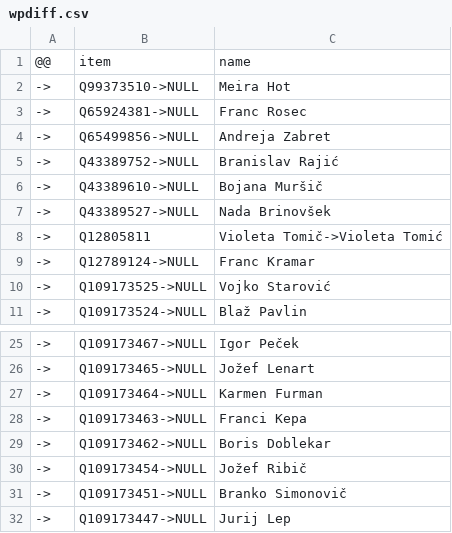
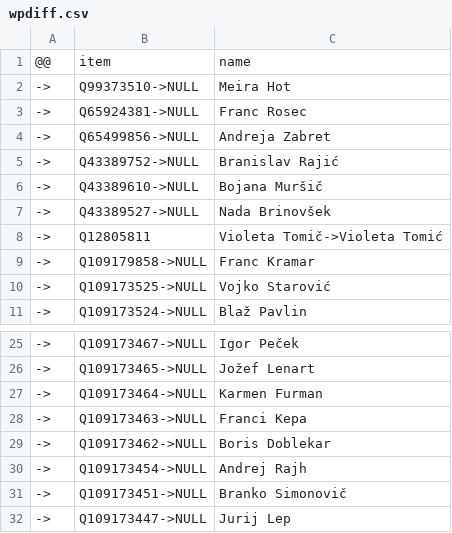
Before and after one commit to every-politician-scrapers/slovenia-national-assembly, a CSV file: data/wpdiff.csv, drawn as a sheet; only a part is shown, gaps mark what is left out; the diff covers the shown part only.

```diff
--- a/data/wpdiff.csv
+++ b/data/wpdiff.csv
@@ -8,3 +8,3 @@
 ->,Q12805811,Violeta Tomič->Violeta Tomić
-->,Q12789124->NULL,Franc Kramar
+->,Q109179858->NULL,Franc Kramar
 ->,Q109173525->NULL,Vojko Starović
@@ -29,3 +29,3 @@
 ->,Q109173462->NULL,Boris Doblekar
-->,Q109173454->NULL,Jožef Ribič
+->,Q109173454->NULL,Andrej Rajh
 ->,Q109173451->NULL,Branko Simonovič
```
Also changed, not shown: 31 added rows elsewhere in this file, data/wikipedia.csv, 1 other file.
